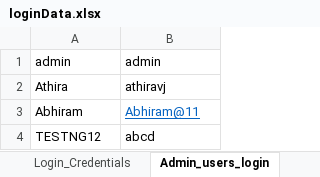
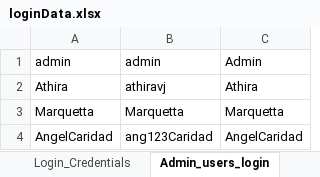
Before and after one commit to Athiravj06/com.sevenrmartsupermarket, an Excel workbook: com.sevenrmartsupermarket/src/main/resources/ExcelFiles/loginData.xlsx, sheet Admin_users_login, drawn as a sheet; values as stored, in another font and other column widths than the file's, no borders; removed rows and columns are numbered as before the commit, all else as after; the diff names each change by its address in the sheet, - before the commit and + after, or states it on an @@ line.

```diff
--- a/com.sevenrmartsupermarket/src/main/resources/ExcelFiles/loginData.xlsx (sheet Admin_users_login)
+++ b/com.sevenrmartsupermarket/src/main/resources/ExcelFiles/loginData.xlsx (sheet Admin_users_login)
+column C, rows 1-2: Admin | Athira
-row 3: Abhiram | Abhiram@11
-row 4: TESTNG12 | abcd
+row 3: Marquetta | Marquetta | Marquetta
+row 4: AngelCaridad | ang123Caridad | AngelCaridad
```
Also changed, not shown: 10 other files.
